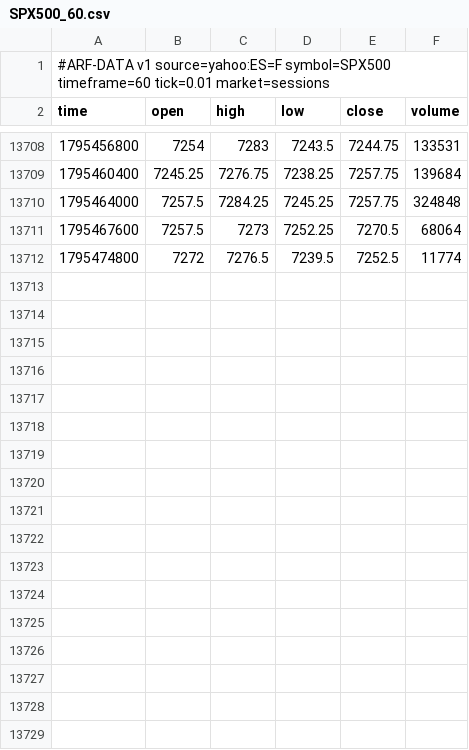
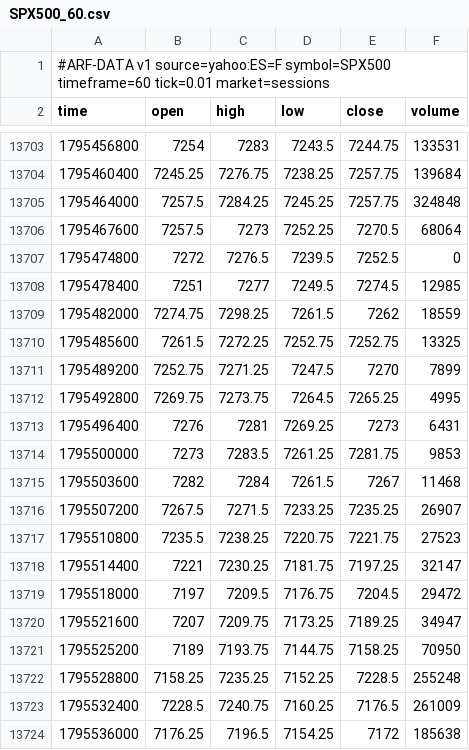
Before and after one commit to Dezmortual/Claude-, a CSV file: arf-os-studio/platform/data/SPX500_60.csv, drawn as a sheet; only a part is shown, gaps mark what is left out; the diff covers the shown part only.

```diff
--- a/arf-os-studio/platform/data/SPX500_60.csv
+++ b/arf-os-studio/platform/data/SPX500_60.csv
@@ -13711,2 +13706,19 @@ time,open,high,low,close,volume
 1795467600,7257.5,7273,7252.25,7270.5,68064
-1795474800,7272,7276.5,7239.5,7252.5,11774
+1795474800,7272,7276.5,7239.5,7252.5,0
+1795478400,7251,7277,7249.5,7274.5,12985
+1795482000,7274.75,7298.25,7261.5,7262,18559
+1795485600,7261.5,7272.25,7252.75,7252.75,13325
+1795489200,7252.75,7271.25,7247.5,7270,7899
+1795492800,7269.75,7273.75,7264.5,7265.25,4995
+1795496400,7276,7281,7269.25,7273,6431
+1795500000,7273,7283.5,7261.25,7281.75,9853
+1795503600,7282,7284,7261.5,7267,11468
+1795507200,7267.5,7271.5,7233.25,7235.25,26907
+1795510800,7235.5,7238.25,7220.75,7221.75,27523
+1795514400,7221,7230.25,7181.75,7197.25,32147
+1795518000,7197,7209.5,7176.75,7204.5,29472
+1795521600,7207,7209.75,7173.25,7189.25,34947
+1795525200,7189,7193.75,7144.75,7158.25,70950
+1795528800,7158.25,7235.25,7152.25,7228.5,255248
+1795532400,7228.5,7240.75,7160.25,7176.5,261009
+1795536000,7176.25,7196.5,7154.25,7172,185638
```
Also changed, not shown: 9 added rows, 5 removed rows and 2 edited cells elsewhere in this file, arf-os-studio/platform/data/NAS100_60.csv, arf-os-studio/platform/data/US30_60.csv, 52 other files.
